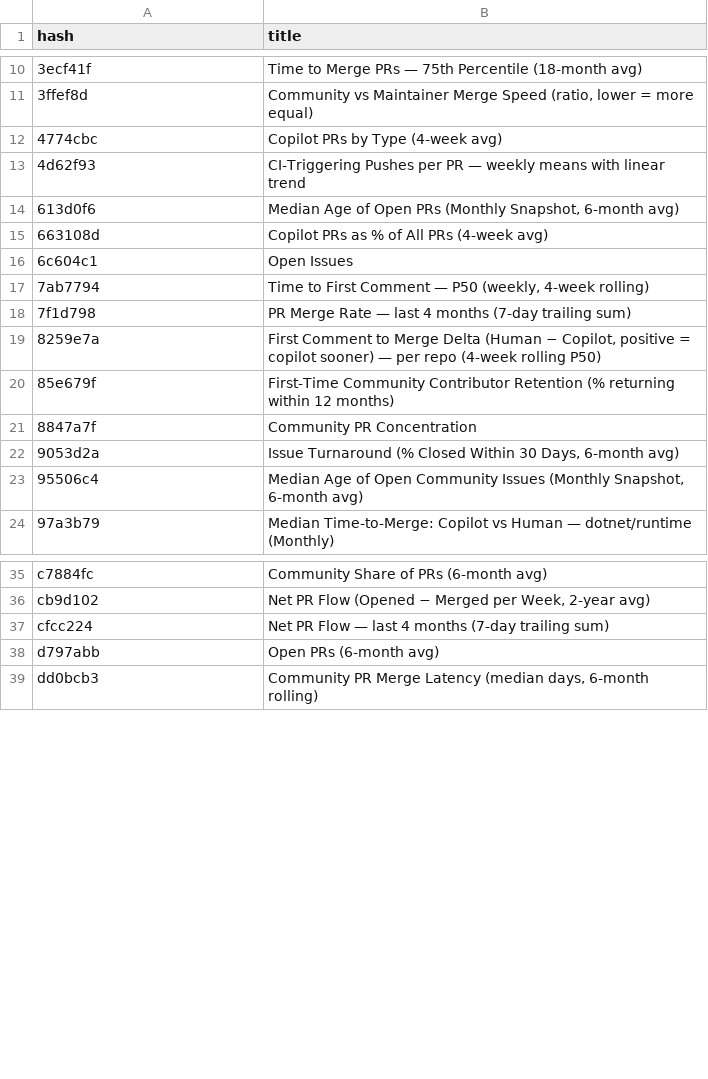
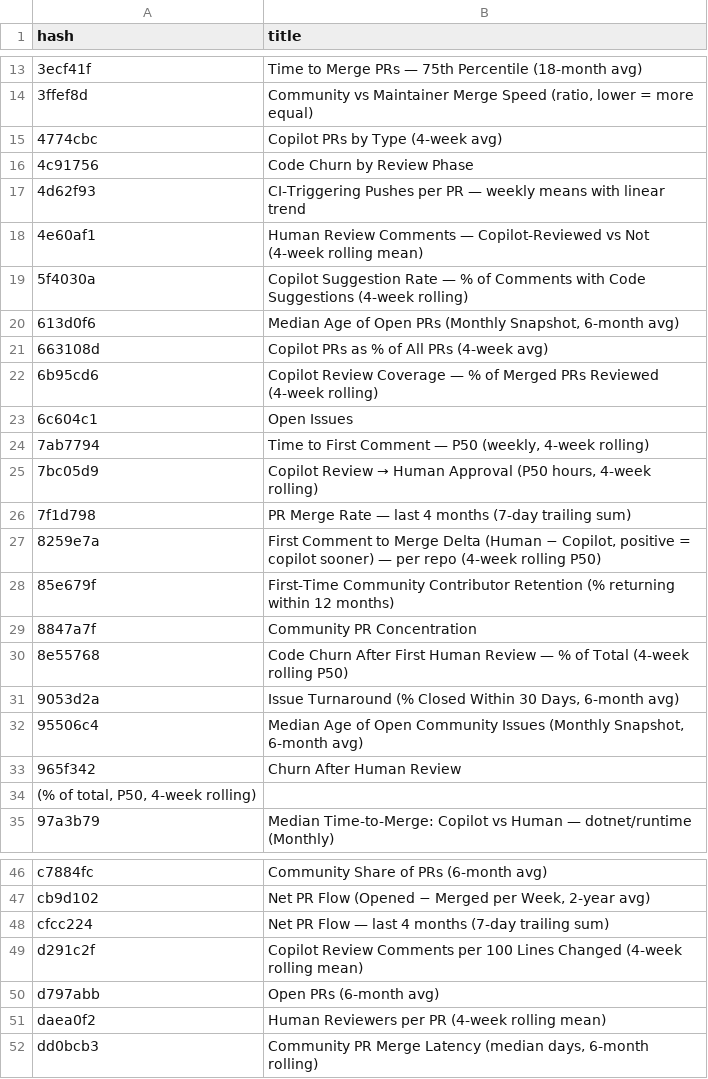
Before and after one commit to danmoseley/repo-health-metrics, a TSV file: charts/chart_index.tsv, drawn as a sheet; only a part is shown, gaps mark what is left out; the diff covers the shown part only; the diff names each change by its address in the sheet, - before the commit and + after, or states it on an @@ line.

```diff
--- a/charts/chart_index.tsv
+++ b/charts/chart_index.tsv
+row 16: 4c91756 | Code Churn by Review Phase
+row 18: 4e60af1 | Human Review Comments — Copilot-Reviewed vs Not (4-week rolling mean)
+row 19: 5f4030a | Copilot Suggestion Rate — % of Comments with Code Suggestions (4-week rolling)
+row 22: 6b95cd6 | Copilot Review Coverage — % of Merged PRs Reviewed (4-week rolling)
+row 25: 7bc05d9 | Copilot Review → Human Approval (P50 hours, 4-week rolling)
+row 30: 8e55768 | Code Churn After First Human Review — % of Total (4-week rolling P50)
+row 33: 965f342 | Churn After Human Review
+row 34: (% of total, P50, 4-week rolling)
+row 49: d291c2f | Copilot Review Comments per 100 Lines Changed (4-week rolling mean)
+row 51: daea0f2 | Human Reviewers per PR (4-week rolling mean)
```
Also changed, not shown: 3 added rows elsewhere in this file, 15 other files.
